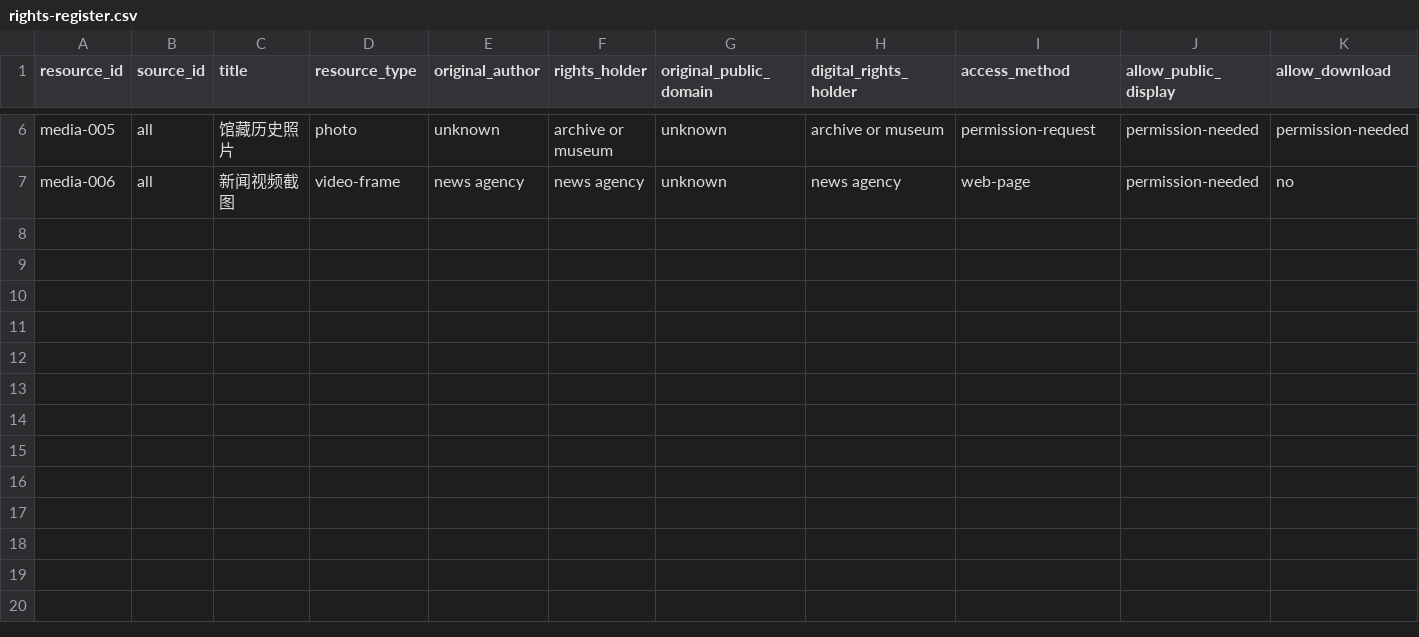
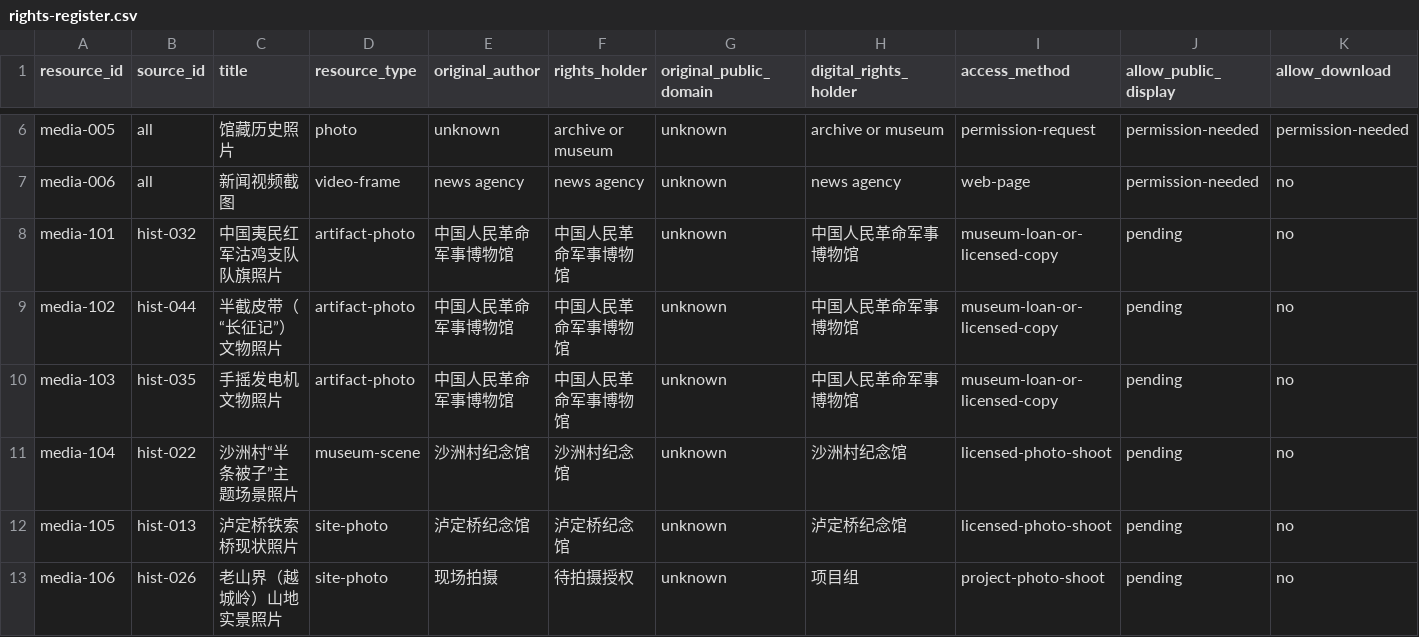
Before and after one commit to 1012hopes/long-March, a CSV file: research/rights-register.csv, drawn as a sheet; only a part is shown, gaps mark what is left out; rows hold the shown columns only; the diff names each change by its address in the sheet, - before the commit and + after, or states it on an @@ line.

Commit message:
Add soldier stories, guided navigation, and immersive tour features
- Grow the story register from 14 to 26 researched points, each with
  two authoritative sources (party-history portals, Xinhua, museums)
- Sync mode, node, story, and progress to the URL hash so any view
  can be refreshed and shared as a deep link
- Add node ticks on the timeline scrubber, a story catalog drawer
  with keyword search, and node-to-story cross links
- Add 3D low-altitude cruise along the route, playback narration
  captions with optional browser TTS, and synthesized ambient sound
- Make map node markers keyboard-accessible; add Space, arrow, and
  question-mark shortcuts with an updated help sheet
- Add artifact image slots with a rights register for pending
  permissions, a DEM offline notice, and a mobile timeline drawer
- Fix initial camera to the route area and run a WCAG contrast audit

```diff
--- a/research/rights-register.csv
+++ b/research/rights-register.csv
+row 8: media-101 | hist-032 | 中国夷民红军沽鸡支队队旗照片 | artifact-photo | 中国人民革命军事博物馆 | 中国人民革命军事博物馆 | unknown | 中国人民革命军事博物馆 | museum-loan-or-licensed-copy | pending | no
+row 9: media-102 | hist-044 | 半截皮带（“长征记”）文物照片 | artifact-photo | 中国人民革命军事博物馆 | 中国人民革命军事博物馆 | unknown | 中国人民革命军事博物馆 | museum-loan-or-licensed-copy | pending | no
+row 10: media-103 | hist-035 | 手摇发电机文物照片 | artifact-photo | 中国人民革命军事博物馆 | 中国人民革命军事博物馆 | unknown | 中国人民革命军事博物馆 | museum-loan-or-licensed-copy | pending | no
+row 11: media-104 | hist-022 | 沙洲村“半条被子”主题场景照片 | museum-scene | 沙洲村纪念馆 | 沙洲村纪念馆 | unknown | 沙洲村纪念馆 | licensed-photo-shoot | pending | no
+row 12: media-105 | hist-013 | 泸定桥铁索桥现状照片 | site-photo | 泸定桥纪念馆 | 泸定桥纪念馆 | unknown | 泸定桥纪念馆 | licensed-photo-shoot | pending | no
+row 13: media-106 | hist-026 | 老山界（越城岭）山地实景照片 | site-photo | 现场拍摄 | 待拍摄授权 | unknown | 项目组 | project-photo-shoot | pending | no
```
Also changed, not shown: 22 other files.
